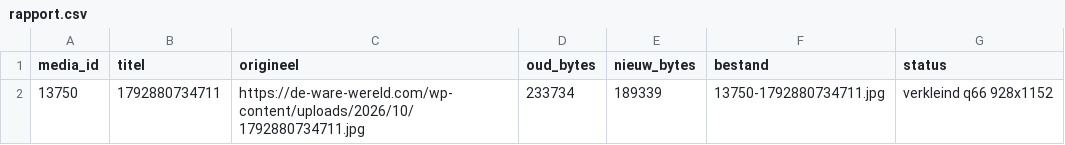
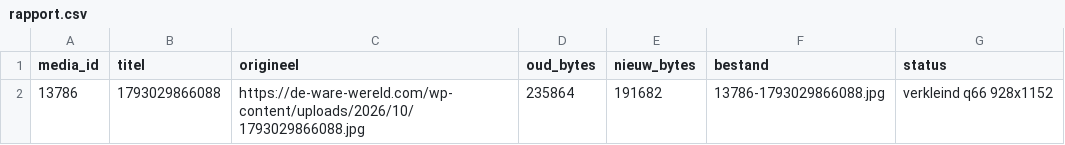
Before and after one commit to dewarewereld/MediaAfbeeldingen, a CSV file: rapport.csv, drawn as a sheet; removed rows and columns are numbered as before the commit, all else as after; the diff names each change by its address in the sheet, - before the commit and + after, or states it on an @@ line.

```diff
--- a/rapport.csv
+++ b/rapport.csv
-row 2: 13750 | 1792880734711 | https://de-ware-wereld.com/wp-content/uploads/2026/10/1792880734711.jpg | 233734 | 189339 | 13750-1792880734711.jpg | verkleind q66 928x1152
+row 2: 13786 | 1793029866088 | https://de-ware-wereld.com/wp-content/uploads/2026/10/1793029866088.jpg | 235864 | 191682 | 13786-1793029866088.jpg | verkleind q66 928x1152
```
Also changed, not shown: 1 other file.
